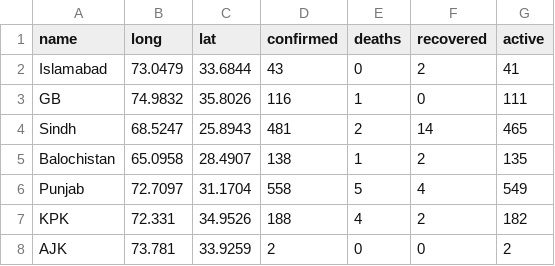
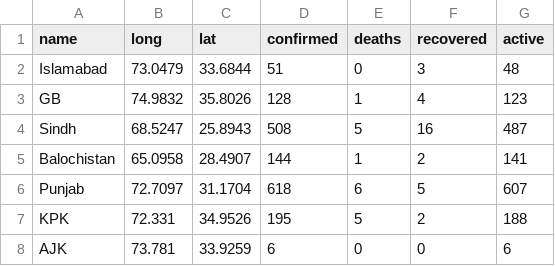
Before and after one commit to Atif252/Covid19-Data, a CSV file: daily-cases/current-data.csv, drawn as a sheet.

Commit message:
updated data

```diff
--- a/daily-cases/current-data.csv
+++ b/daily-cases/current-data.csv
@@ -1,8 +1,8 @@
 name,long,lat,confirmed,deaths,recovered,active
-Islamabad,73.0479,33.6844,43,0,2,41
-GB,74.9832,35.8026,116,1,0,111
-Sindh,68.5247,25.8943,481,2,14,465
-Balochistan,65.0958,28.4907,138,1,2,135
-Punjab,72.7097,31.1704,558,5,4,549
-KPK,72.331,34.9526,188,4,2,182
-AJK,73.781,33.9259,2,0,0,2
+Islamabad,73.0479,33.6844,51,0,3,48
+GB,74.9832,35.8026,128,1,4,123
+Sindh,68.5247,25.8943,508,5,16,487
+Balochistan,65.0958,28.4907,144,1,2,141
+Punjab,72.7097,31.1704,618,6,5,607
+KPK,72.331,34.9526,195,5,2,188
+AJK,73.781,33.9259,6,0,0,6
```
